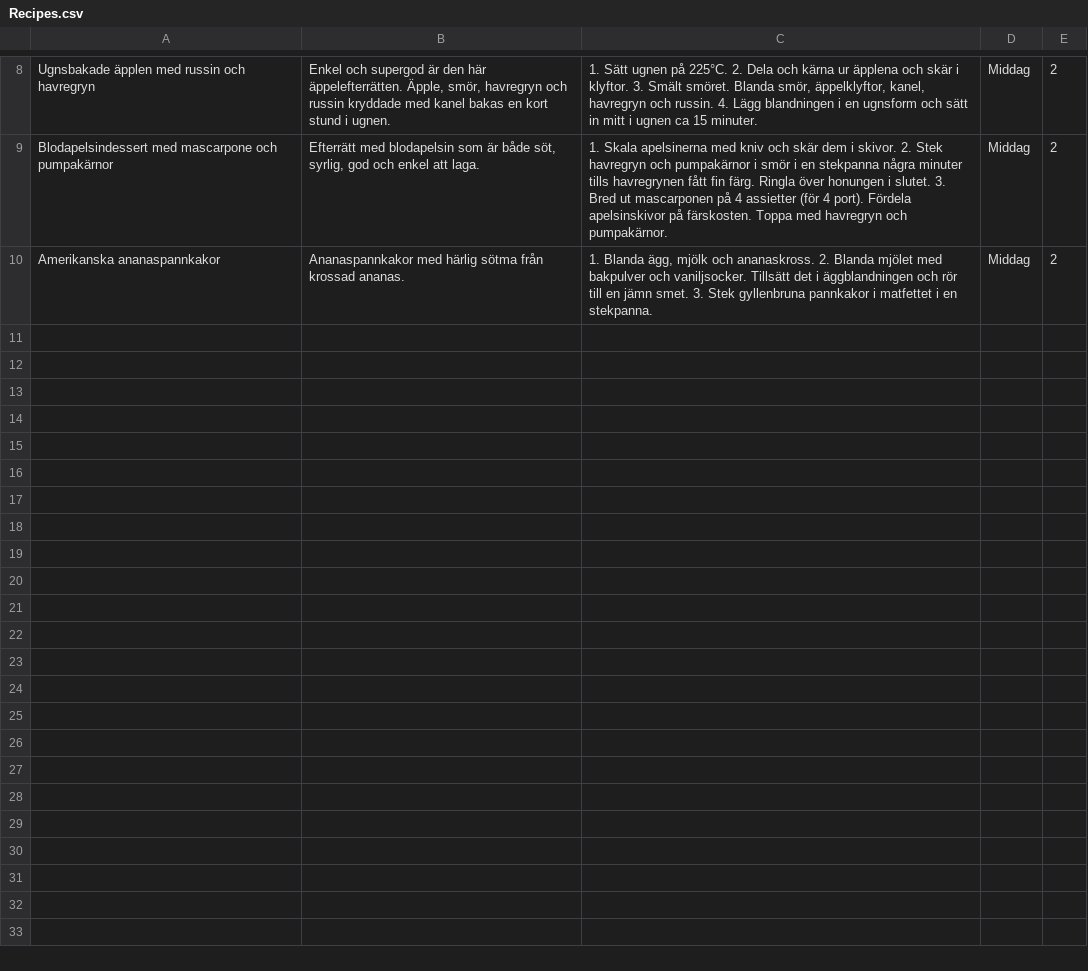
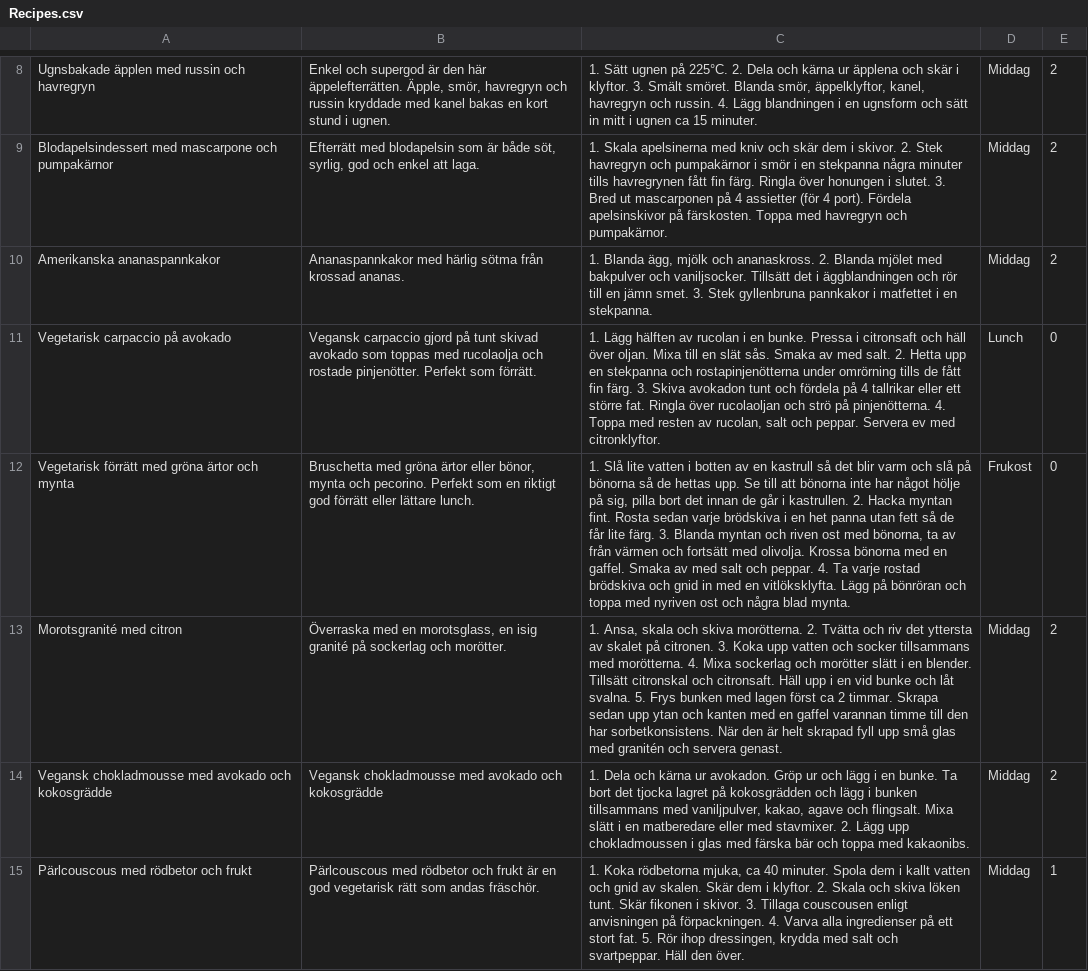
Before and after one commit to nlandegren/recipe-app-fullstack, a CSV file: FullStackRecipeApp/FullStackRecipeApp/Data/Recipes.csv, drawn as a sheet; only a part is shown, gaps mark what is left out; the diff names each change by its address in the sheet, - before the commit and + after, or states it on an @@ line.

```diff
--- a/FullStackRecipeApp/FullStackRecipeApp/Data/Recipes.csv
+++ b/FullStackRecipeApp/FullStackRecipeApp/Data/Recipes.csv
+row 11: Vegetarisk carpaccio på avokado | Vegansk carpaccio gjord på tunt skivad avokado som toppas med rucolaolja och rostade pinjenötter. Perfekt som förrätt. | 1. Lägg hälften av rucolan i en bunke. Pressa i citronsaft och häll över oljan. Mixa till en slät sås. Smaka av med salt. 2. Hetta upp en stekpanna och rostapinjenötterna under omrörning tills de fått fin färg. 3. Skiva avokadon tunt och fördela på 4 tallrikar eller ett större fat. Ringla över rucolaoljan och strö på pinjenötterna. 4. Toppa med resten av rucolan, salt och peppar. Servera ev med citronklyftor. | Lunch | 0
+row 12: Vegetarisk förrätt med gröna ärtor och mynta | Bruschetta med gröna ärtor eller bönor, mynta och pecorino. Perfekt som en riktigt god förrätt eller lättare lunch. | 1. Slå lite vatten i botten av en kastrull så det blir varm och slå på bönorna så de hettas upp. Se till att bönorna inte har något hölje på sig, pilla bort det innan de går i kastrullen. 2. Hacka myntan fint. Rosta sedan varje brödskiva i en het panna utan fett så de får lite färg. 3. Blanda myntan och riven ost med bönorna, ta av från värmen och fortsätt med olivolja. Krossa bönorna med en gaffel. Smaka av med salt och peppar. 4. Ta varje rostad brödskiva och gnid in med en vitlöksklyfta. Lägg på bönröran och toppa med nyriven ost och några blad mynta. | Frukost | 0
+row 13: Morotsgranité med citron | Överraska med en morotsglass, en isig granité på sockerlag och morötter. | 1. Ansa, skala och skiva morötterna. 2. Tvätta och riv det yttersta av skalet på citronen. 3. Koka upp vatten och socker tillsammans med morötterna. 4. Mixa sockerlag och morötter slätt i en blender. Tillsätt citronskal och citronsaft. Häll upp i en vid bunke och låt svalna. 5. Frys bunken med lagen först ca 2 timmar. Skrapa sedan upp ytan och kanten med en gaffel varannan timme till den har sorbetkonsistens. När den är helt skrapad fyll upp små glas med granitén och servera genast. | Middag | 2
+row 14: Vegansk chokladmousse med avokado och kokosgrädde | Vegansk chokladmousse med avokado och kokosgrädde | 1. Dela och kärna ur avokadon. Gröp ur och lägg i en bunke. Ta bort det tjocka lagret på kokosgrädden och lägg i bunken tillsammans med vaniljpulver, kakao, agave och flingsalt. Mixa slätt i en matberedare eller med stavmixer. 2. Lägg upp chokladmoussen i glas med färska bär och toppa med kakaonibs. | Middag | 2
+row 15: Pärlcouscous med rödbetor och frukt | Pärlcouscous med rödbetor och frukt är en god vegetarisk rätt som andas fräschör. | 1. Koka rödbetorna mjuka, ca 40 minuter. Spola dem i kallt vatten och gnid av skalen. Skär dem i klyftor. 2. Skala och skiva löken tunt. Skär fikonen i skivor. 3. Tillaga couscousen enligt anvisningen på förpackningen. 4. Varva alla ingredienser på ett stort fat. 5. Rör ihop dressingen, krydda med salt och svartpeppar. Häll den över. | Middag | 1
```
Also changed, not shown: FullStackRecipeApp/FullStackRecipeApp/Data/Ingredients.csv, FullStackRecipeApp/FullStackRecipeApp/Data/Quantities.csv, 48 other files.
